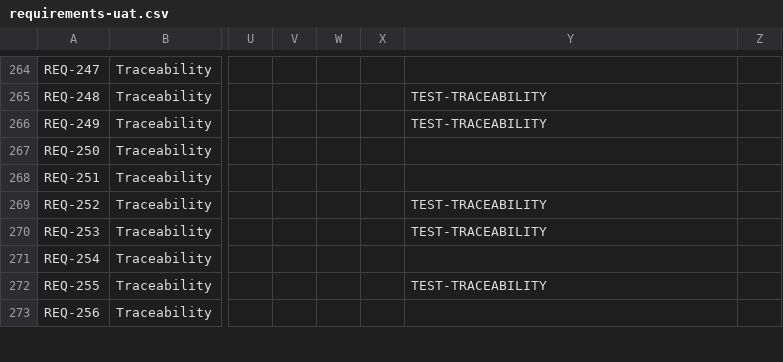
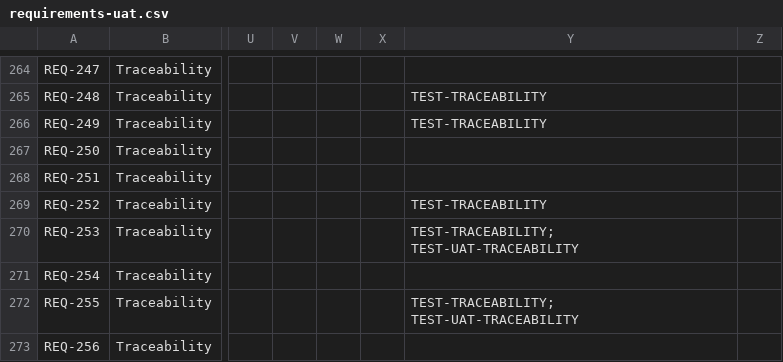
Before and after one commit to patrick984/reqtable, a CSV file: requirements-uat.csv, drawn as a sheet; only a part is shown, gaps mark what is left out; the diff covers the shown part only; the diff names each change by its address in the sheet, - before the commit and + after, or states it on an @@ line.

```diff
--- a/requirements-uat.csv
+++ b/requirements-uat.csv
-Y270: TEST-TRACEABILITY
+Y270: TEST-TRACEABILITY; TEST-UAT-TRACEABILITY
-Y272: TEST-TRACEABILITY
+Y272: TEST-TRACEABILITY; TEST-UAT-TRACEABILITY
```
Also changed, not shown: 2 added rows and 4 edited cells elsewhere in this file, 6 other files.
